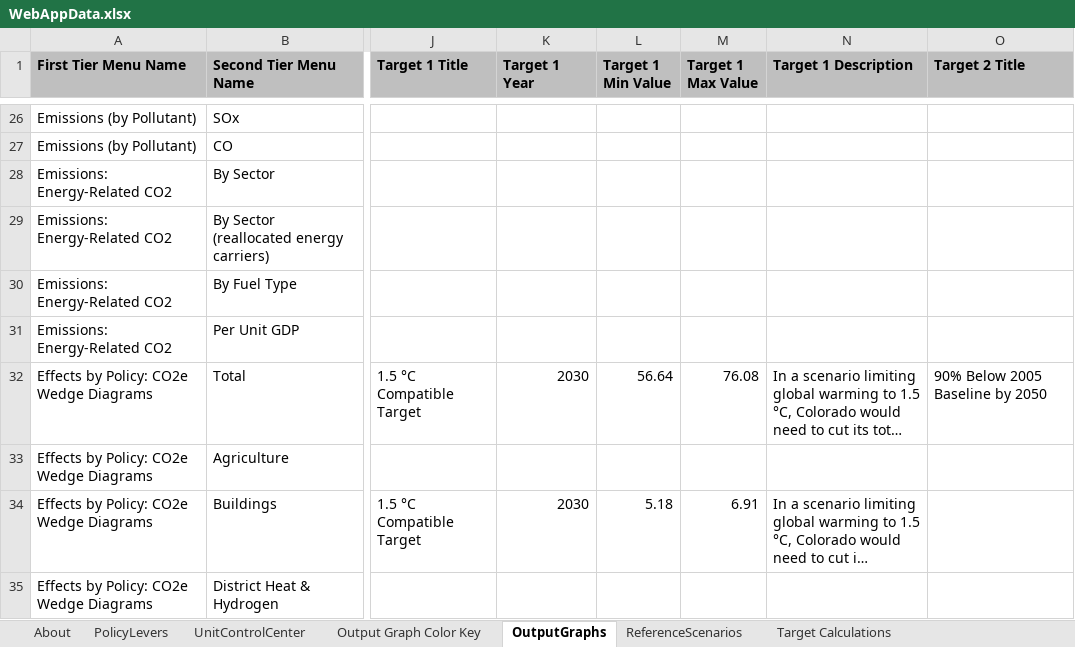
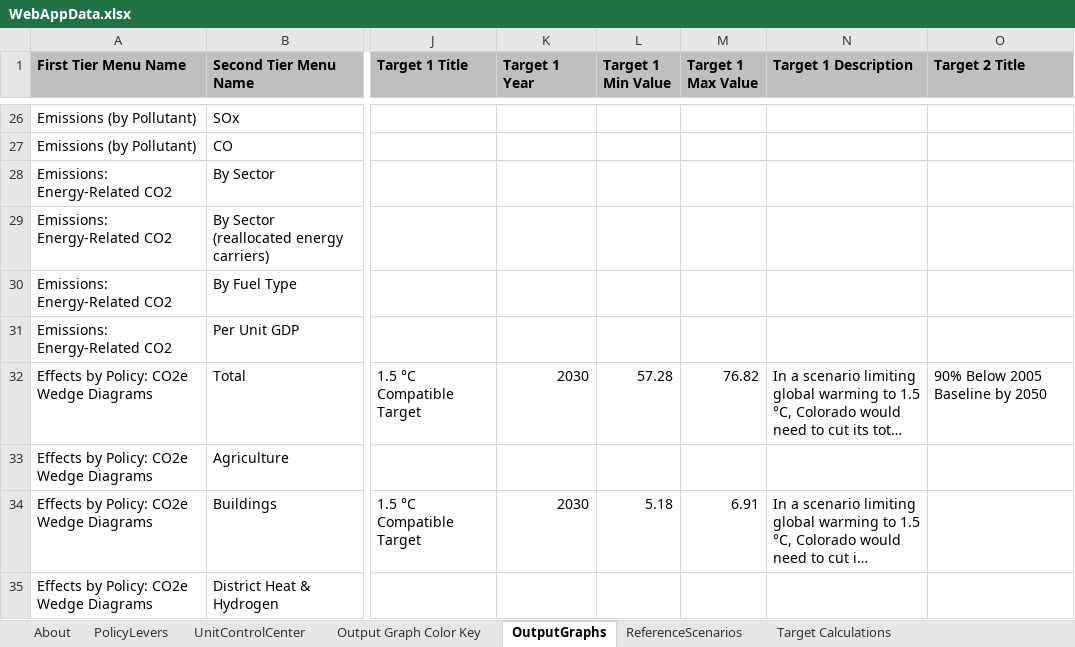
Before and after one commit to EnergyInnovation/eps-colorado, an Excel workbook: WebAppData.xlsx, sheet OutputGraphs, drawn as a sheet; only a part is shown, gaps mark what is left out; long unchanged cells end in …; values as stored, in another font and other column widths than the file's, no borders; conditional formats not drawn; the diff covers the shown part only; the diff names each change by its address in the sheet, - before the commit and + after, or states it on an @@ line.

Commit message:
updated webapp targets

```diff
--- a/WebAppData.xlsx (sheet OutputGraphs)
+++ b/WebAppData.xlsx (sheet OutputGraphs)
-L32 (Target 1 Min Value): 56.64
+L32 (Target 1 Min Value): 57.28
-M32 (Target 1 Max Value): 76.08
+M32 (Target 1 Max Value): 76.82
```
Also changed, not shown: 15 edited cells elsewhere in this sheet, sheet Emissions - CO2e - By Sector, sheet Target Calculations, charts or pictures.
